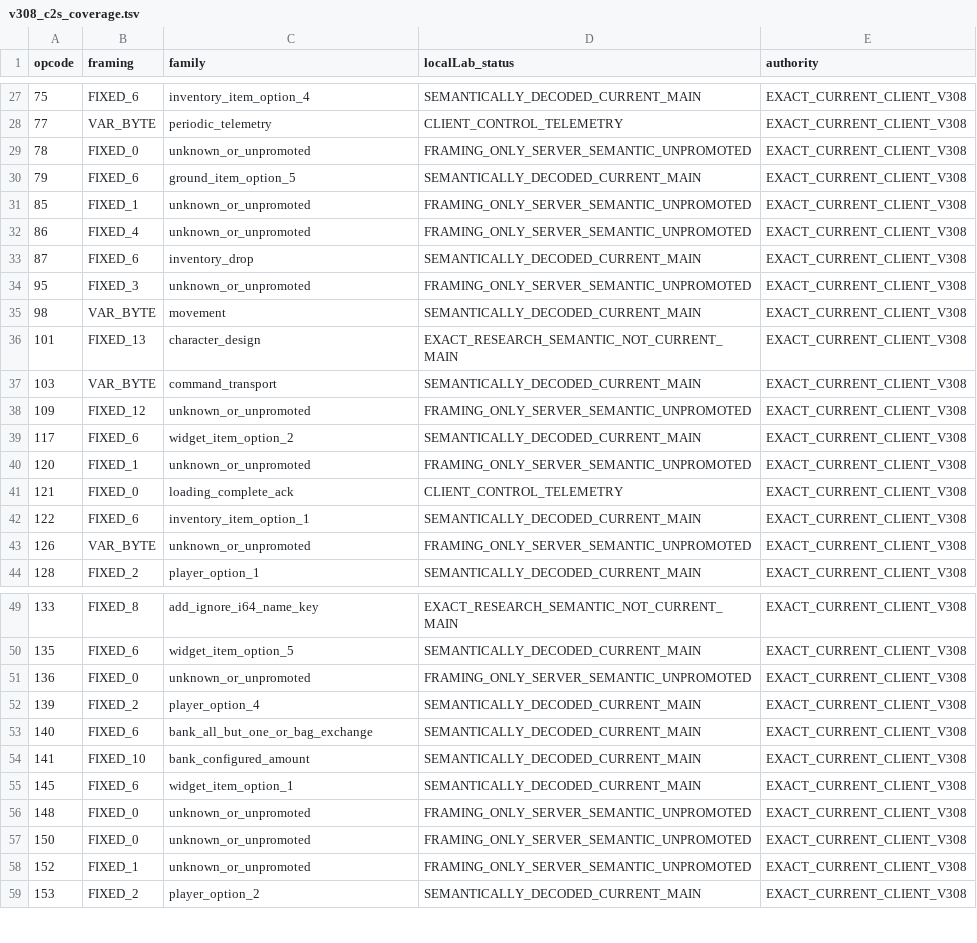
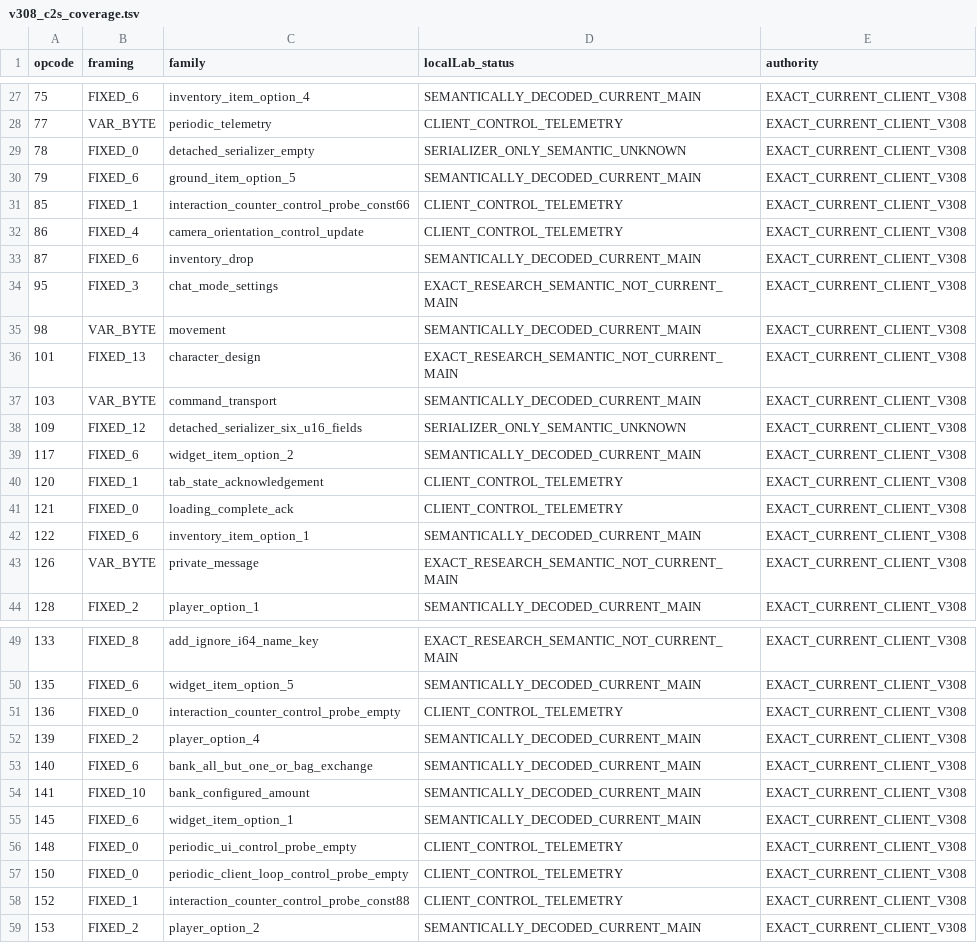
Before and after one commit to Trexzo/SpawnPK-RE, a TSV file: server/research/client_v308_coverage/c2s_census/v308_c2s_coverage.tsv, drawn as a sheet; only a part is shown, gaps mark what is left out; the diff covers the shown part only.

Commit message:
research: classify remaining v308 C2S writer families

```diff
--- a/server/research/client_v308_coverage/c2s_census/v308_c2s_coverage.tsv
+++ b/server/research/client_v308_coverage/c2s_census/v308_c2s_coverage.tsv
@@ -28,8 +28,8 @@ opcode	framing	family	localLab_status	authority
 77	VAR_BYTE	periodic_telemetry	CLIENT_CONTROL_TELEMETRY	EXACT_CURRENT_CLIENT_V308
-78	FIXED_0	unknown_or_unpromoted	FRAMING_ONLY_SERVER_SEMANTIC_UNPROMOTED	EXACT_CURRENT_CLIENT_V308
+78	FIXED_0	detached_serializer_empty	SERIALIZER_ONLY_SEMANTIC_UNKNOWN	EXACT_CURRENT_CLIENT_V308
 79	FIXED_6	ground_item_option_5	SEMANTICALLY_DECODED_CURRENT_MAIN	EXACT_CURRENT_CLIENT_V308
-85	FIXED_1	unknown_or_unpromoted	FRAMING_ONLY_SERVER_SEMANTIC_UNPROMOTED	EXACT_CURRENT_CLIENT_V308
-86	FIXED_4	unknown_or_unpromoted	FRAMING_ONLY_SERVER_SEMANTIC_UNPROMOTED	EXACT_CURRENT_CLIENT_V308
+85	FIXED_1	interaction_counter_control_probe_const66	CLIENT_CONTROL_TELEMETRY	EXACT_CURRENT_CLIENT_V308
+86	FIXED_4	camera_orientation_control_update	CLIENT_CONTROL_TELEMETRY	EXACT_CURRENT_CLIENT_V308
 87	FIXED_6	inventory_drop	SEMANTICALLY_DECODED_CURRENT_MAIN	EXACT_CURRENT_CLIENT_V308
-95	FIXED_3	unknown_or_unpromoted	FRAMING_ONLY_SERVER_SEMANTIC_UNPROMOTED	EXACT_CURRENT_CLIENT_V308
+95	FIXED_3	chat_mode_settings	EXACT_RESEARCH_SEMANTIC_NOT_CURRENT_MAIN	EXACT_CURRENT_CLIENT_V308
 98	VAR_BYTE	movement	SEMANTICALLY_DECODED_CURRENT_MAIN	EXACT_CURRENT_CLIENT_V308
@@ -37,8 +37,8 @@ opcode	framing	family	localLab_status	authority
 103	VAR_BYTE	command_transport	SEMANTICALLY_DECODED_CURRENT_MAIN	EXACT_CURRENT_CLIENT_V308
-109	FIXED_12	unknown_or_unpromoted	FRAMING_ONLY_SERVER_SEMANTIC_UNPROMOTED	EXACT_CURRENT_CLIENT_V308
+109	FIXED_12	detached_serializer_six_u16_fields	SERIALIZER_ONLY_SEMANTIC_UNKNOWN	EXACT_CURRENT_CLIENT_V308
 117	FIXED_6	widget_item_option_2	SEMANTICALLY_DECODED_CURRENT_MAIN	EXACT_CURRENT_CLIENT_V308
-120	FIXED_1	unknown_or_unpromoted	FRAMING_ONLY_SERVER_SEMANTIC_UNPROMOTED	EXACT_CURRENT_CLIENT_V308
+120	FIXED_1	tab_state_acknowledgement	CLIENT_CONTROL_TELEMETRY	EXACT_CURRENT_CLIENT_V308
 121	FIXED_0	loading_complete_ack	CLIENT_CONTROL_TELEMETRY	EXACT_CURRENT_CLIENT_V308
 122	FIXED_6	inventory_item_option_1	SEMANTICALLY_DECODED_CURRENT_MAIN	EXACT_CURRENT_CLIENT_V308
-126	VAR_BYTE	unknown_or_unpromoted	FRAMING_ONLY_SERVER_SEMANTIC_UNPROMOTED	EXACT_CURRENT_CLIENT_V308
+126	VAR_BYTE	private_message	EXACT_RESEARCH_SEMANTIC_NOT_CURRENT_MAIN	EXACT_CURRENT_CLIENT_V308
 128	FIXED_2	player_option_1	SEMANTICALLY_DECODED_CURRENT_MAIN	EXACT_CURRENT_CLIENT_V308
@@ -50,3 +50,3 @@ opcode	framing	family	localLab_status	authority
 135	FIXED_6	widget_item_option_5	SEMANTICALLY_DECODED_CURRENT_MAIN	EXACT_CURRENT_CLIENT_V308
-136	FIXED_0	unknown_or_unpromoted	FRAMING_ONLY_SERVER_SEMANTIC_UNPROMOTED	EXACT_CURRENT_CLIENT_V308
+136	FIXED_0	interaction_counter_control_probe_empty	CLIENT_CONTROL_TELEMETRY	EXACT_CURRENT_CLIENT_V308
 139	FIXED_2	player_option_4	SEMANTICALLY_DECODED_CURRENT_MAIN	EXACT_CURRENT_CLIENT_V308
@@ -55,5 +55,5 @@ opcode	framing	family	localLab_status	authority
 145	FIXED_6	widget_item_option_1	SEMANTICALLY_DECODED_CURRENT_MAIN	EXACT_CURRENT_CLIENT_V308
-148	FIXED_0	unknown_or_unpromoted	FRAMING_ONLY_SERVER_SEMANTIC_UNPROMOTED	EXACT_CURRENT_CLIENT_V308
-150	FIXED_0	unknown_or_unpromoted	FRAMING_ONLY_SERVER_SEMANTIC_UNPROMOTED	EXACT_CURRENT_CLIENT_V308
-152	FIXED_1	unknown_or_unpromoted	FRAMING_ONLY_SERVER_SEMANTIC_UNPROMOTED	EXACT_CURRENT_CLIENT_V308
+148	FIXED_0	periodic_ui_control_probe_empty	CLIENT_CONTROL_TELEMETRY	EXACT_CURRENT_CLIENT_V308
+150	FIXED_0	periodic_client_loop_control_probe_empty	CLIENT_CONTROL_TELEMETRY	EXACT_CURRENT_CLIENT_V308
+152	FIXED_1	interaction_counter_control_probe_const88	CLIENT_CONTROL_TELEMETRY	EXACT_CURRENT_CLIENT_V308
 153	FIXED_2	player_option_2	SEMANTICALLY_DECODED_CURRENT_MAIN	EXACT_CURRENT_CLIENT_V308
```
Also changed, not shown: 22 edited cells elsewhere in this file.
